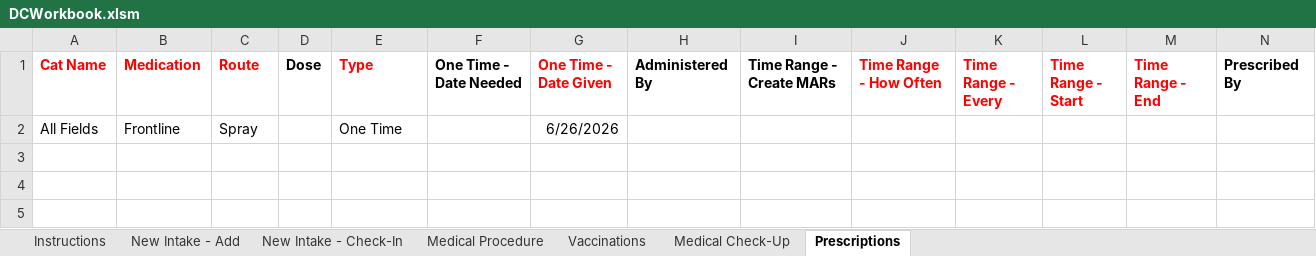
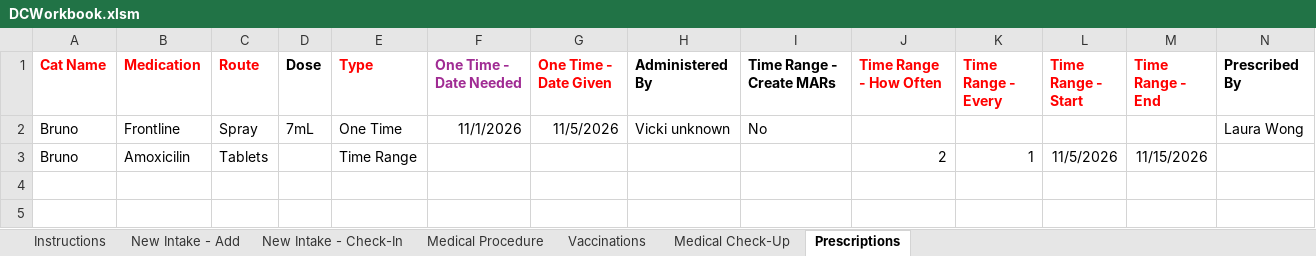
Before and after one commit to spreu42/TCHDataCollection, an Excel workbook: src/main/resources/DCWorkbook.xlsm, sheet Prescriptions, drawn as a sheet; only a part is shown; values as stored, in another font and other column widths than the file's, no borders; removed rows and columns are numbered as before the commit, all else as after; rows hold the shown columns only; the diff names each change by its address in the sheet, - before the commit and + after, or states it on an @@ line.

```diff
--- a/src/main/resources/DCWorkbook.xlsm (sheet Prescriptions)
+++ b/src/main/resources/DCWorkbook.xlsm (sheet Prescriptions)
-F1 text colour: black
+F1 text colour: #A02B93
-row 2: All Fields | Frontline | Spray |  | One Time |  | 6/26/2026
-row 3: (empty)
+row 2: Bruno | Frontline | Spray | 7mL | One Time | 11/1/2026 | 11/5/2026 | Vicki unknown | No |  |  |  |  | Laura Wong
+row 3: Bruno | Amoxicilin | Tablets |  | Time Range |  |  |  |  | 2 | 1 | 11/5/2026 | 11/15/2026
```
Also changed, not shown: sheet New Intake - Check-In, sheet Medical Procedure, sheet Vaccinations, sheet Medical Check-Up, 7 other files.
